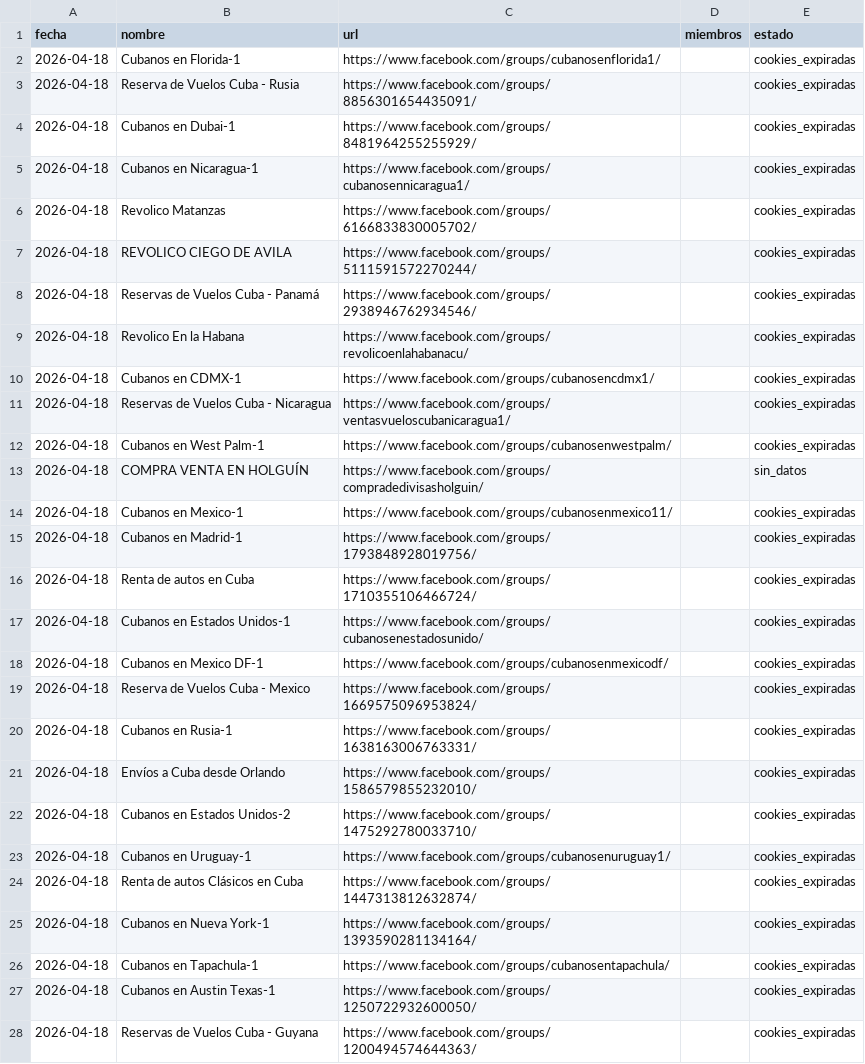
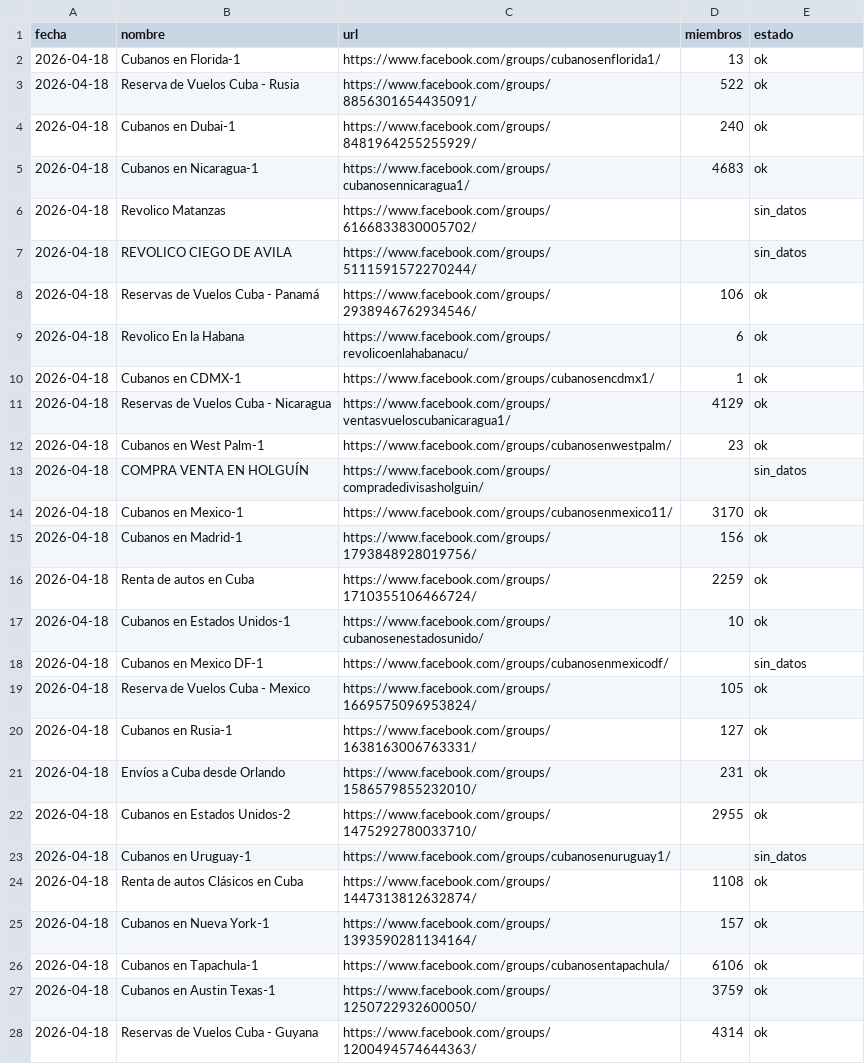
Before and after one commit to melxagency/apifigroupstracer, a CSV file: data/miembros_2026-04-18.csv, drawn as a sheet; only a part is shown; the diff covers the shown part only.

```diff
--- a/data/miembros_2026-04-18.csv
+++ b/data/miembros_2026-04-18.csv
@@ -1,28 +1,28 @@
 fecha,nombre,url,miembros,estado
-2026-04-18,"Cubanos en Florida-1","https://www.facebook.com/groups/cubanosenflorida1/",,cookies_expiradas
-2026-04-18,"Reserva de Vuelos Cuba - Rusia","https://www.facebook.com/groups/8856301654435091/",,cookies_expiradas
-2026-04-18,"Cubanos en Dubai-1","https://www.facebook.com/groups/8481964255255929/",,cookies_expiradas
-2026-04-18,"Cubanos en Nicaragua-1","https://www.facebook.com/groups/cubanosennicaragua1/",,cookies_expiradas
-2026-04-18,"Revolico Matanzas","https://www.facebook.com/groups/6166833830005702/",,cookies_expiradas
-2026-04-18,"REVOLICO CIEGO DE AVILA","https://www.facebook.com/groups/5111591572270244/",,cookies_expiradas
-2026-04-18,"Reservas de Vuelos Cuba - Panamá","https://www.facebook.com/groups/2938946762934546/",,cookies_expiradas
-2026-04-18,"Revolico En la Habana","https://www.facebook.com/groups/revolicoenlahabanacu/",,cookies_expiradas
-2026-04-18,"Cubanos en CDMX-1","https://www.facebook.com/groups/cubanosencdmx1/",,cookies_expiradas
-2026-04-18,"Reservas de Vuelos Cuba - Nicaragua","https://www.facebook.com/groups/ventasvueloscubanicaragua1/",,cookies_expiradas
-2026-04-18,"Cubanos en West Palm-1","https://www.facebook.com/groups/cubanosenwestpalm/",,cookies_expiradas
+2026-04-18,"Cubanos en Florida-1","https://www.facebook.com/groups/cubanosenflorida1/",13,ok
+2026-04-18,"Reserva de Vuelos Cuba - Rusia","https://www.facebook.com/groups/8856301654435091/",522,ok
+2026-04-18,"Cubanos en Dubai-1","https://www.facebook.com/groups/8481964255255929/",240,ok
+2026-04-18,"Cubanos en Nicaragua-1","https://www.facebook.com/groups/cubanosennicaragua1/",4683,ok
+2026-04-18,"Revolico Matanzas","https://www.facebook.com/groups/6166833830005702/",,sin_datos
+2026-04-18,"REVOLICO CIEGO DE AVILA","https://www.facebook.com/groups/5111591572270244/",,sin_datos
+2026-04-18,"Reservas de Vuelos Cuba - Panamá","https://www.facebook.com/groups/2938946762934546/",106,ok
+2026-04-18,"Revolico En la Habana","https://www.facebook.com/groups/revolicoenlahabanacu/",6,ok
+2026-04-18,"Cubanos en CDMX-1","https://www.facebook.com/groups/cubanosencdmx1/",1,ok
+2026-04-18,"Reservas de Vuelos Cuba - Nicaragua","https://www.facebook.com/groups/ventasvueloscubanicaragua1/",4129,ok
+2026-04-18,"Cubanos en West Palm-1","https://www.facebook.com/groups/cubanosenwestpalm/",23,ok
 2026-04-18,"COMPRA VENTA EN HOLGUÍN","https://www.facebook.com/groups/compradedivisasholguin/",,sin_datos
-2026-04-18,"Cubanos en Mexico-1","https://www.facebook.com/groups/cubanosenmexico11/",,cookies_expiradas
-2026-04-18,"Cubanos en Madrid-1","https://www.facebook.com/groups/1793848928019756/",,cookies_expiradas
-2026-04-18,"Renta de autos en Cuba","https://www.facebook.com/groups/1710355106466724/",,cookies_expiradas
-2026-04-18,"Cubanos en Estados Unidos-1","https://www.facebook.com/groups/cubanosenestadosunido/",,cookies_expiradas
-2026-04-18,"Cubanos en Mexico DF-1","https://www.facebook.com/groups/cubanosenmexicodf/",,cookies_expiradas
-2026-04-18,"Reserva de Vuelos Cuba - Mexico","https://www.facebook.com/groups/1669575096953824/",,cookies_expiradas
-2026-04-18,"Cubanos en Rusia-1","https://www.facebook.com/groups/1638163006763331/",,cookies_expiradas
-2026-04-18,"Envíos a Cuba desde Orlando","https://www.facebook.com/groups/1586579855232010/",,cookies_expiradas
-2026-04-18,"Cubanos en Estados Unidos-2","https://www.facebook.com/groups/1475292780033710/",,cookies_expiradas
-2026-04-18,"Cubanos en Uruguay-1","https://www.facebook.com/groups/cubanosenuruguay1/",,cookies_expiradas
-2026-04-18,"Renta de autos Clásicos en Cuba","https://www.facebook.com/groups/1447313812632874/",,cookies_expiradas
-2026-04-18,"Cubanos en Nueva York-1","https://www.facebook.com/groups/1393590281134164/",,cookies_expiradas
-2026-04-18,"Cubanos en Tapachula-1","https://www.facebook.com/groups/cubanosentapachula/",,cookies_expiradas
-2026-04-18,"Cubanos en Austin Texas-1","https://www.facebook.com/groups/1250722932600050/",,cookies_expiradas
-2026-04-18,"Reservas de Vuelos Cuba - Guyana","https://www.facebook.com/groups/1200494574644363/",,cookies_expiradas
+2026-04-18,"Cubanos en Mexico-1","https://www.facebook.com/groups/cubanosenmexico11/",3170,ok
+2026-04-18,"Cubanos en Madrid-1","https://www.facebook.com/groups/1793848928019756/",156,ok
+2026-04-18,"Renta de autos en Cuba","https://www.facebook.com/groups/1710355106466724/",2259,ok
+2026-04-18,"Cubanos en Estados Unidos-1","https://www.facebook.com/groups/cubanosenestadosunido/",10,ok
+2026-04-18,"Cubanos en Mexico DF-1","https://www.facebook.com/groups/cubanosenmexicodf/",,sin_datos
+2026-04-18,"Reserva de Vuelos Cuba - Mexico","https://www.facebook.com/groups/1669575096953824/",105,ok
+2026-04-18,"Cubanos en Rusia-1","https://www.facebook.com/groups/1638163006763331/",127,ok
+2026-04-18,"Envíos a Cuba desde Orlando","https://www.facebook.com/groups/1586579855232010/",231,ok
+2026-04-18,"Cubanos en Estados Unidos-2","https://www.facebook.com/groups/1475292780033710/",2955,ok
+2026-04-18,"Cubanos en Uruguay-1","https://www.facebook.com/groups/cubanosenuruguay1/",,sin_datos
+2026-04-18,"Renta de autos Clásicos en Cuba","https://www.facebook.com/groups/1447313812632874/",1108,ok
+2026-04-18,"Cubanos en Nueva York-1","https://www.facebook.com/groups/1393590281134164/",157,ok
+2026-04-18,"Cubanos en Tapachula-1","https://www.facebook.com/groups/cubanosentapachula/",6106,ok
+2026-04-18,"Cubanos en Austin Texas-1","https://www.facebook.com/groups/1250722932600050/",3759,ok
+2026-04-18,"Reservas de Vuelos Cuba - Guyana","https://www.facebook.com/groups/1200494574644363/",4314,ok
```
Also changed, not shown: 109 edited cells elsewhere in this file, 2 other files.
